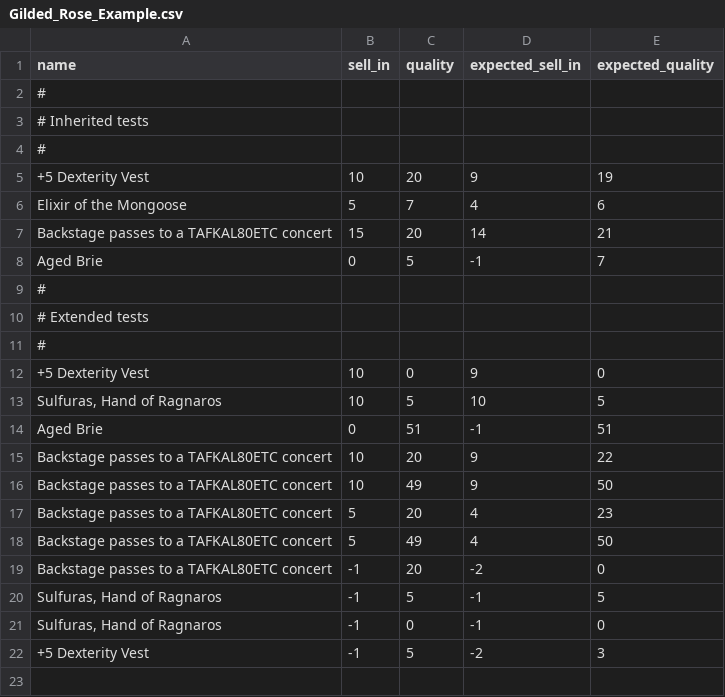
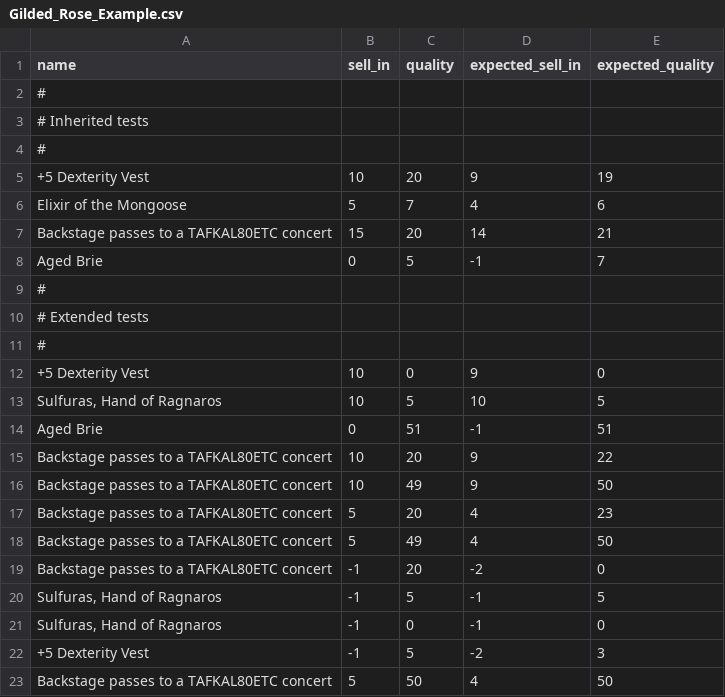
Before and after one commit to Christopher-Collett/Gilded-Rose-Kata, a CSV file: Gilded_Rose_Example.csv, drawn as a sheet.

```diff
--- a/Gilded_Rose_Example.csv
+++ b/Gilded_Rose_Example.csv
@@ -22 +22,2 @@ Sulfuras, Hand of Ragnaros	-1	0	-1	0
 +5 Dexterity Vest	-1	5	-2	3
+Backstage passes to a TAFKAL80ETC concert	5	50	4	50
```
Also changed, not shown: 1 other file.
